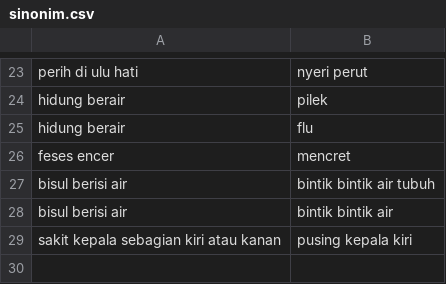
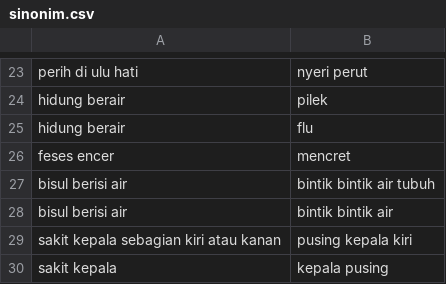
Before and after one commit to arviantiyulia/gosehat_heroku, a CSV file: file/sinonim.csv, drawn as a sheet; only a part is shown, gaps mark what is left out; the diff names each change by its address in the sheet, - before the commit and + after, or states it on an @@ line.

```diff
--- a/file/sinonim.csv
+++ b/file/sinonim.csv
+row 30: sakit kepala | kepala pusing
```
Also changed, not shown: 1 other file.
